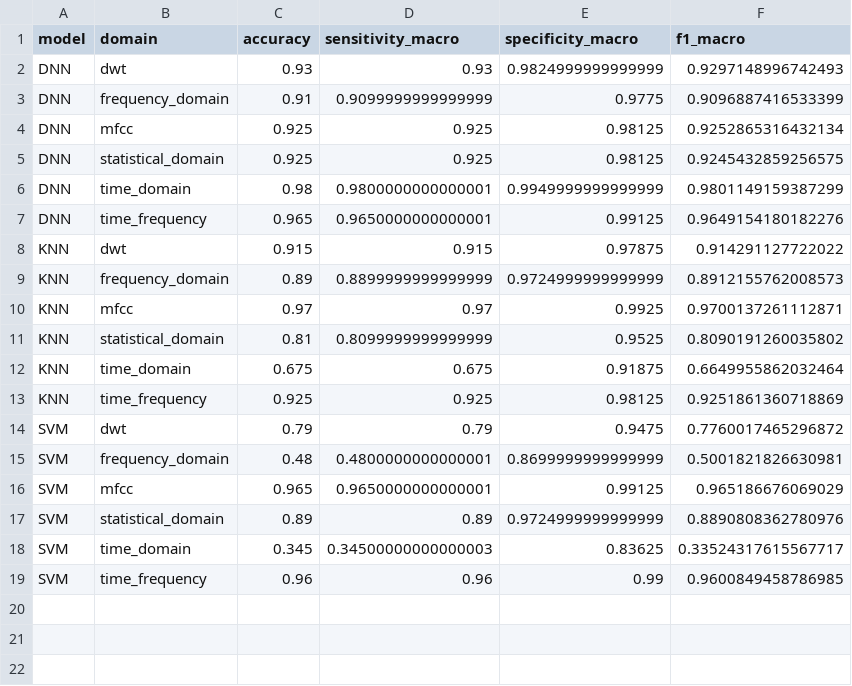
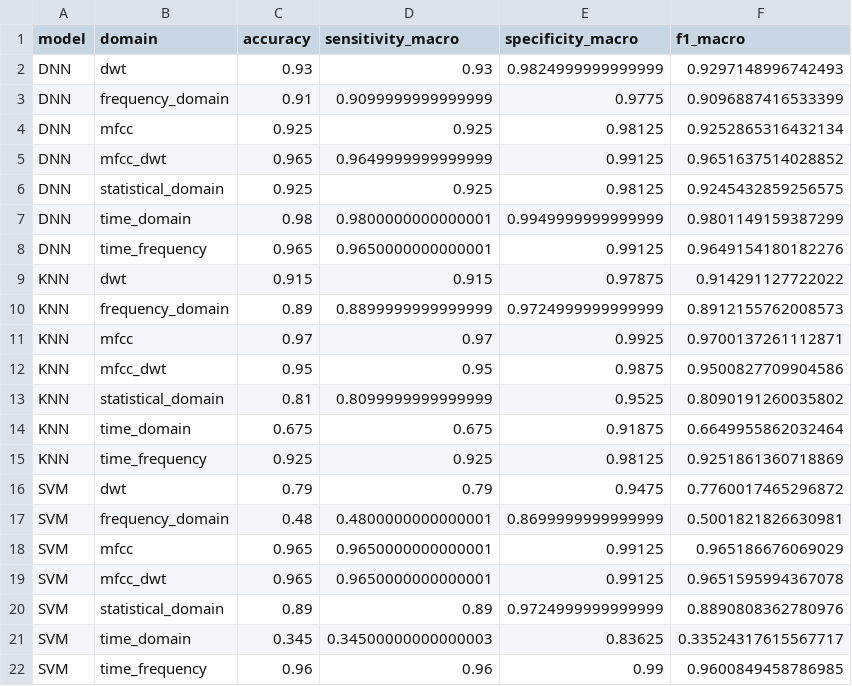
Before and after one commit to zannujulius/heart_sound_analysis_yassen, a CSV file: model_metrics_summary.csv, drawn as a sheet; the diff names each change by its address in the sheet, - before the commit and + after, or states it on an @@ line.

Commit message:
adde the result for mfcc+dwt

```diff
--- a/model_metrics_summary.csv
+++ b/model_metrics_summary.csv
+row 5: DNN | mfcc_dwt | 0.965 | 0.9649999999999999 | 0.99125 | 0.9651637514028852
+row 12: KNN | mfcc_dwt | 0.95 | 0.95 | 0.9875 | 0.9500827709904586
+row 19: SVM | mfcc_dwt | 0.965 | 0.9650000000000001 | 0.99125 | 0.9651595994367078
```
Also changed, not shown: 1 other file.
